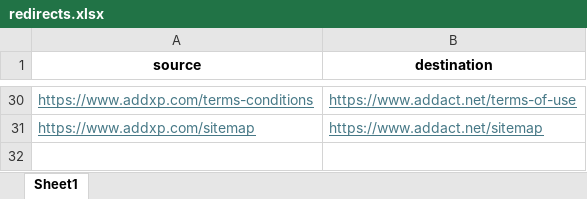
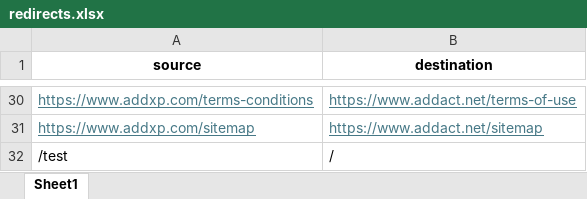
Before and after one commit to Addact-Devops/Addact-Revamp, an Excel workbook: addact/public/redirects.xlsx, sheet Sheet1, drawn as a sheet; only a part is shown, gaps mark what is left out; values as stored, in another font and other column widths than the file's, no borders; the diff names each change by its address in the sheet, - before the commit and + after, or states it on an @@ line.

Commit message:
Update redirects.xlsx

```diff
--- a/addact/public/redirects.xlsx (sheet Sheet1)
+++ b/addact/public/redirects.xlsx (sheet Sheet1)
+row 32: /test | /
```
